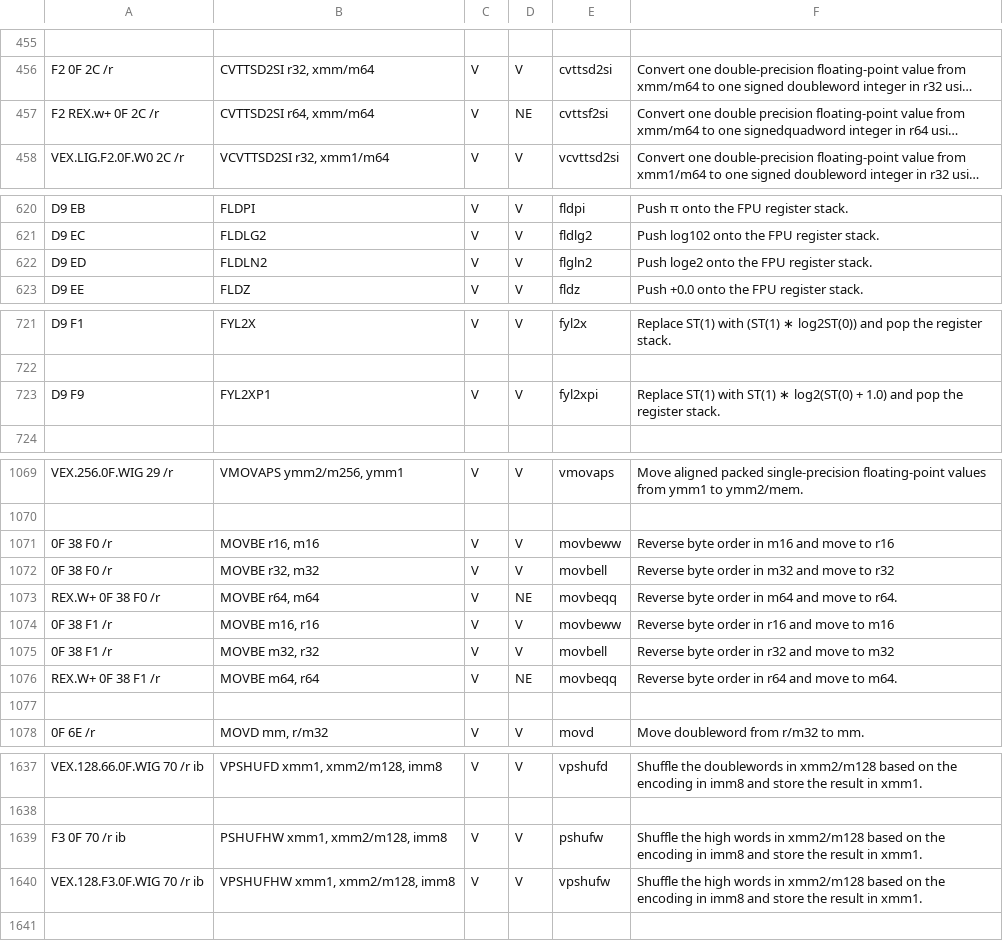
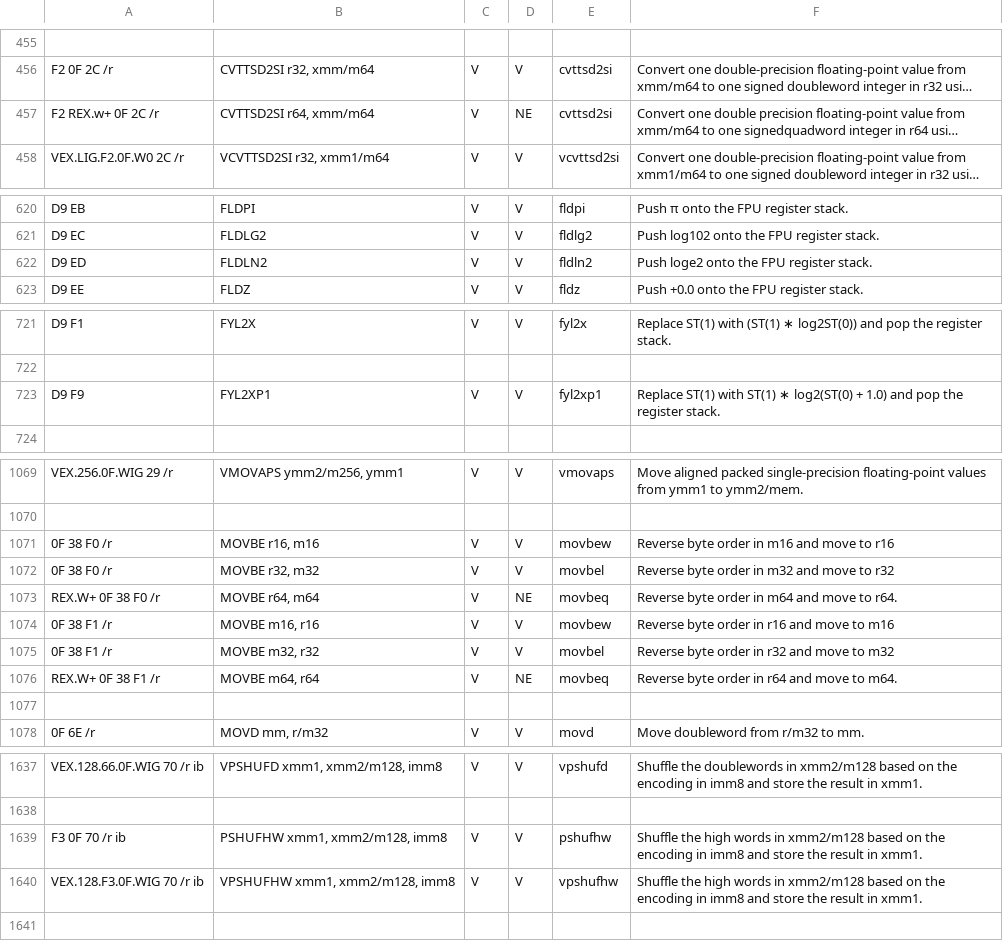
Before and after one commit to StanfordPL/x64asm, a CSV file: src/codegen/x86.csv, drawn as a sheet; only a part is shown, gaps mark what is left out; long unchanged cells end in …; the diff covers the shown part only; the diff names each change by its address in the sheet, - before the commit and + after, or states it on an @@ line.

```diff
--- a/src/codegen/x86.csv
+++ b/src/codegen/x86.csv
-E457: cvttsf2si
+E457: cvttsd2si
-E622: flgln2
+E622: fldln2
-E723: fyl2xpi
+E723: fyl2xp1
-E1071: movbeww
+E1071: movbew
-E1072: movbell
+E1072: movbel
-E1073: movbeqq
+E1073: movbeq
-E1074: movbeww
+E1074: movbew
-E1075: movbell
+E1075: movbel
-E1076: movbeqq
+E1076: movbeq
-E1639: pshufw
+E1639: pshufhw
-E1640: vpshufw
+E1640: vpshufhw
```
Also changed, not shown: 11 edited cells elsewhere in this file, 1 other file.
